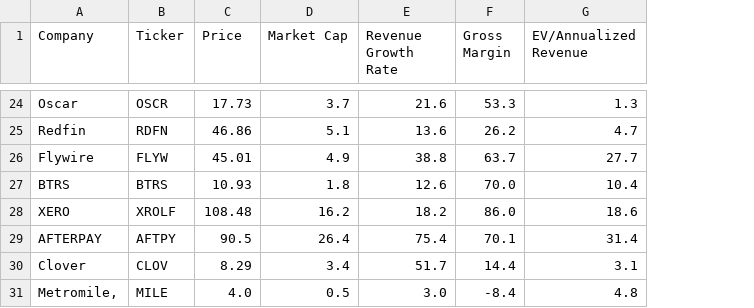
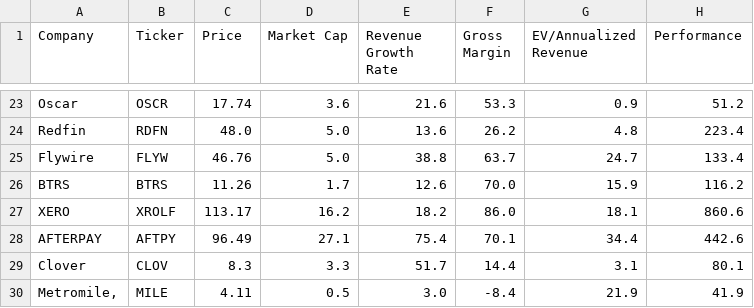
Before and after one commit to fprimecapital/findex, a CSV file: FinTech_key_data_output.csv, drawn as a sheet; only a part is shown, gaps mark what is left out; addresses are those after the commit; the diff covers the shown part only; the diff names each change by its address in the sheet, - before the commit and + after, or states it on an @@ line.

```diff
--- a/FinTech_key_data_output.csv
+++ b/FinTech_key_data_output.csv
+column H (Performance), rows 23-30: 51.2 | 223.4 | 133.4 | 116.2 | 860.6 | 442.6 | 80.1 | 41.9
-C23 (Price): 17.73
+C23 (Price): 17.74
-D23 (Market Cap): 3.7
+D23 (Market Cap): 3.6
-G23 (EV/Annualized Revenue): 1.3
+G23 (EV/Annualized Revenue): 0.9
-C24 (Price): 46.86
+C24 (Price): 48.0
-D24 (Market Cap): 5.1
+D24 (Market Cap): 5.0
-G24 (EV/Annualized Revenue): 4.7
+G24 (EV/Annualized Revenue): 4.8
-C25 (Price): 45.01
+C25 (Price): 46.76
-D25 (Market Cap): 4.9
+D25 (Market Cap): 5.0
-G25 (EV/Annualized Revenue): 27.7
+G25 (EV/Annualized Revenue): 24.7
-C26 (Price): 10.93
+C26 (Price): 11.26
-D26 (Market Cap): 1.8
+D26 (Market Cap): 1.7
-G26 (EV/Annualized Revenue): 10.4
+G26 (EV/Annualized Revenue): 15.9
-C27 (Price): 108.48
+C27 (Price): 113.17
-G27 (EV/Annualized Revenue): 18.6
+G27 (EV/Annualized Revenue): 18.1
-C28 (Price): 90.5
+C28 (Price): 96.49
-D28 (Market Cap): 26.4
+D28 (Market Cap): 27.1
-G28 (EV/Annualized Revenue): 31.4
+G28 (EV/Annualized Revenue): 34.4
-C29 (Price): 8.29
+C29 (Price): 8.3
-D29 (Market Cap): 3.4
+D29 (Market Cap): 3.3
-C30 (Price): 4.0
+C30 (Price): 4.11
-G30 (EV/Annualized Revenue): 4.8
+G30 (EV/Annualized Revenue): 21.9
```
Also changed, not shown: 1 removed row and 60 edited cells elsewhere in this file.
